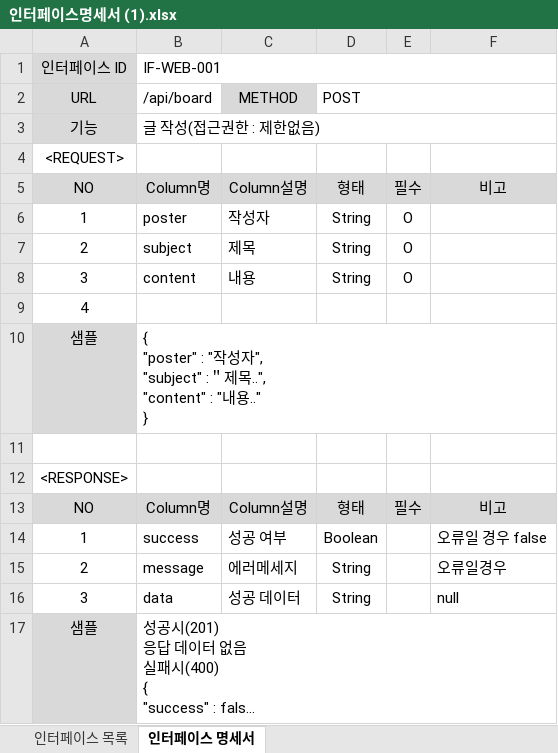
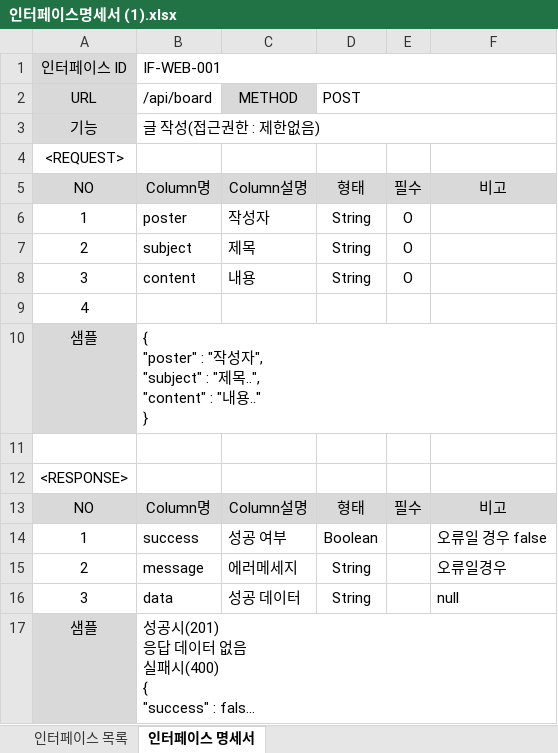
Before and after one commit to Imdynasty/KoreaIt, an Excel workbook: 7. 통합구현/springboot_study/인터페이스명세서 (1).xlsx, sheet 인터페이스 명세서, drawn as a sheet; long unchanged cells end in …; values as stored, in another font and other column widths than the file's, no borders; the diff names each change by its address in the sheet, - before the commit and + after, or states it on an @@ line.

Commit message:
인터페이스 명세서

```diff
--- a/7. 통합구현/springboot_study/인터페이스명세서 (1).xlsx (sheet 인터페이스 명세서)
+++ b/7. 통합구현/springboot_study/인터페이스명세서 (1).xlsx (sheet 인터페이스 명세서)
-B10 (/api/board): …"subject" :＂제목…
+B10 (/api/board): …"subject" : "제목…
```
Also changed, not shown: 1 other file.
